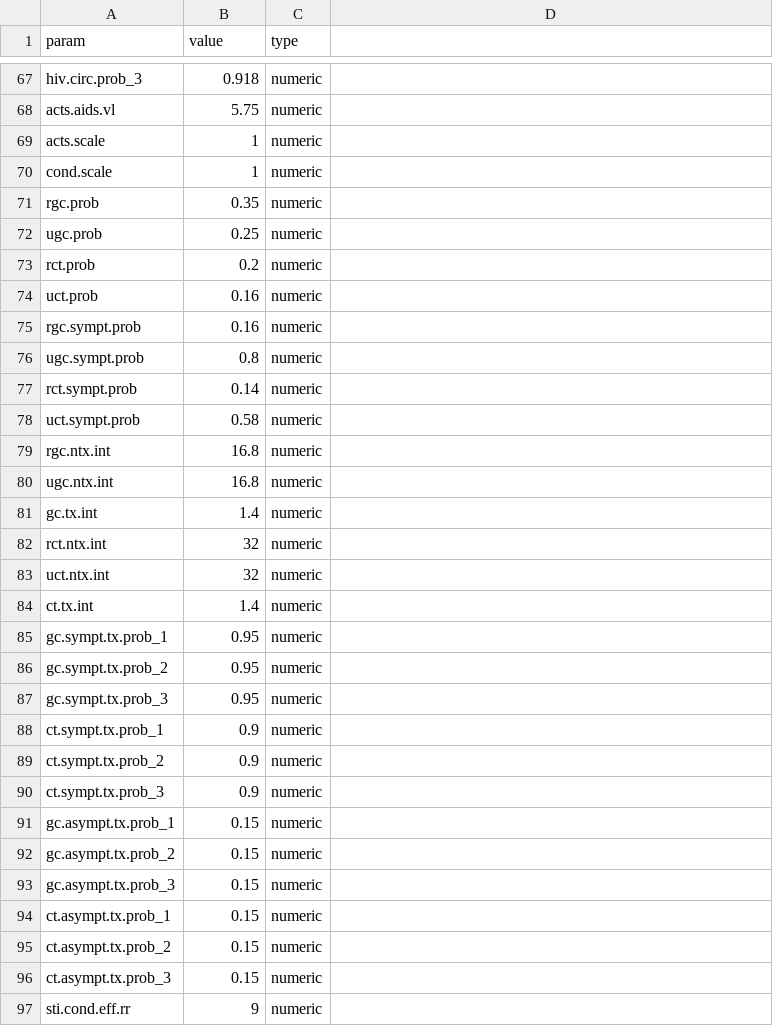
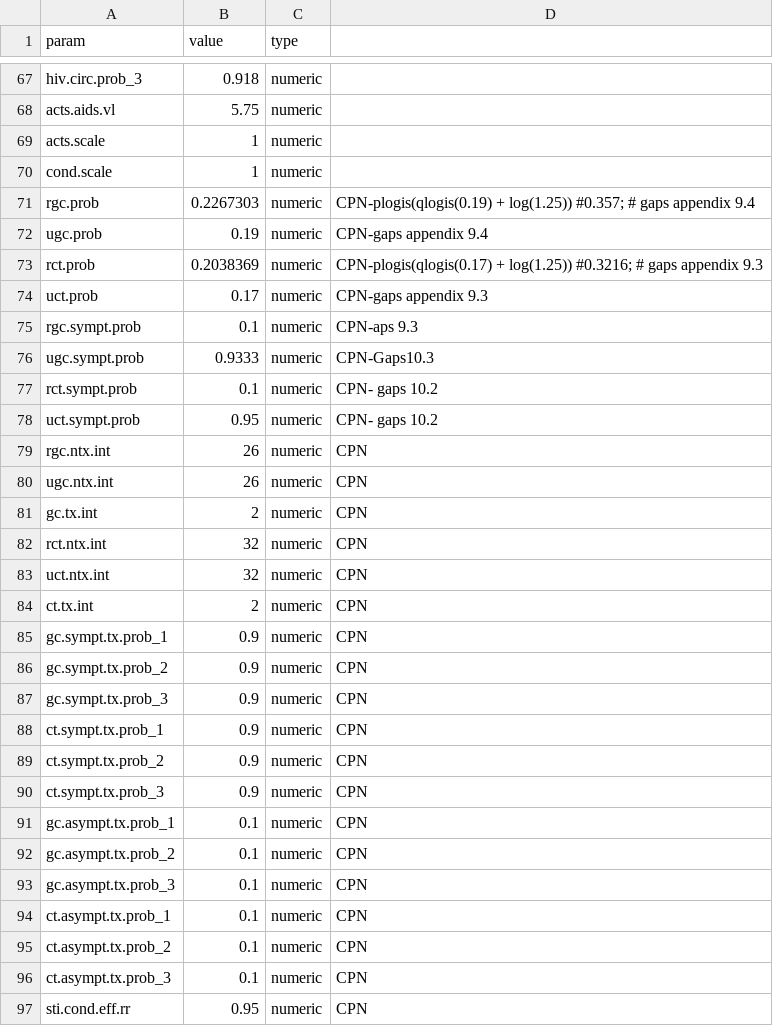
Before and after one commit to EpiModel/EpiModelHIV-Template, a CSV file: data/input/params-10000.csv, drawn as a sheet; only a part is shown, gaps mark what is left out; the diff covers the shown part only.

Commit message:
updated params"

```diff
--- a/data/input/params-10000.csv
+++ b/data/input/params-10000.csv
@@ -70,28 +70,28 @@ acts.scale,1,numeric
 cond.scale,1,numeric
-rgc.prob,0.35,numeric
-ugc.prob,0.25,numeric
-rct.prob,0.2,numeric
-uct.prob,0.16,numeric
-rgc.sympt.prob,0.16,numeric
-ugc.sympt.prob,0.8,numeric
-rct.sympt.prob,0.14,numeric
-uct.sympt.prob,0.58,numeric
-rgc.ntx.int,16.8,numeric
-ugc.ntx.int,16.8,numeric
-gc.tx.int,1.4,numeric
-rct.ntx.int,32,numeric
-uct.ntx.int,32,numeric
-ct.tx.int,1.4,numeric
-gc.sympt.tx.prob_1,0.95,numeric
-gc.sympt.tx.prob_2,0.95,numeric
-gc.sympt.tx.prob_3,0.95,numeric
-ct.sympt.tx.prob_1,0.9,numeric
-ct.sympt.tx.prob_2,0.9,numeric
-ct.sympt.tx.prob_3,0.9,numeric
-gc.asympt.tx.prob_1,0.15,numeric
-gc.asympt.tx.prob_2,0.15,numeric
-gc.asympt.tx.prob_3,0.15,numeric
-ct.asympt.tx.prob_1,0.15,numeric
-ct.asympt.tx.prob_2,0.15,numeric
-ct.asympt.tx.prob_3,0.15,numeric
-sti.cond.eff.rr,9,numeric
+rgc.prob,0.2267303,numeric, CPN-plogis(qlogis(0.19) + log(1.25)) #0.357;  # gaps appendix 9.4
+ugc.prob,0.19,numeric,CPN-gaps appendix 9.4
+rct.prob,0.2038369,numeric, CPN-plogis(qlogis(0.17) + log(1.25)) #0.3216; # gaps appendix 9.3
+uct.prob,0.17,numeric, CPN-gaps appendix 9.3
+rgc.sympt.prob,0.1,numeric, CPN-aps 9.3
+ugc.sympt.prob,0.9333,numeric, CPN-Gaps10.3
+rct.sympt.prob,0.1,numeric, CPN- gaps 10.2
+uct.sympt.prob,0.95,numeric, CPN- gaps 10.2
+rgc.ntx.int,26,numeric,CPN
+ugc.ntx.int,26,numeric, CPN
+gc.tx.int,2,numeric, CPN
+rct.ntx.int,32,numeric, CPN
+uct.ntx.int,32,numeric, CPN
+ct.tx.int,2,numeric, CPN
+gc.sympt.tx.prob_1,0.9,numeric,CPN
+gc.sympt.tx.prob_2,0.9,numeric,CPN
+gc.sympt.tx.prob_3,0.9,numeric,CPN
+ct.sympt.tx.prob_1,0.9,numeric,CPN
+ct.sympt.tx.prob_2,0.9,numeric,CPN
+ct.sympt.tx.prob_3,0.9,numeric,CPN
+gc.asympt.tx.prob_1,0.1,numeric,CPN
+gc.asympt.tx.prob_2,0.1,numeric,CPN
+gc.asympt.tx.prob_3,0.1,numeric,CPN
+ct.asympt.tx.prob_1,0.1,numeric,CPN
+ct.asympt.tx.prob_2,0.1,numeric,CPN
+ct.asympt.tx.prob_3,0.1,numeric,CPN
+sti.cond.eff.rr,0.95,numeric,CPN
```
Also changed, not shown: 6 edited cells elsewhere in this file, 1 other file.
